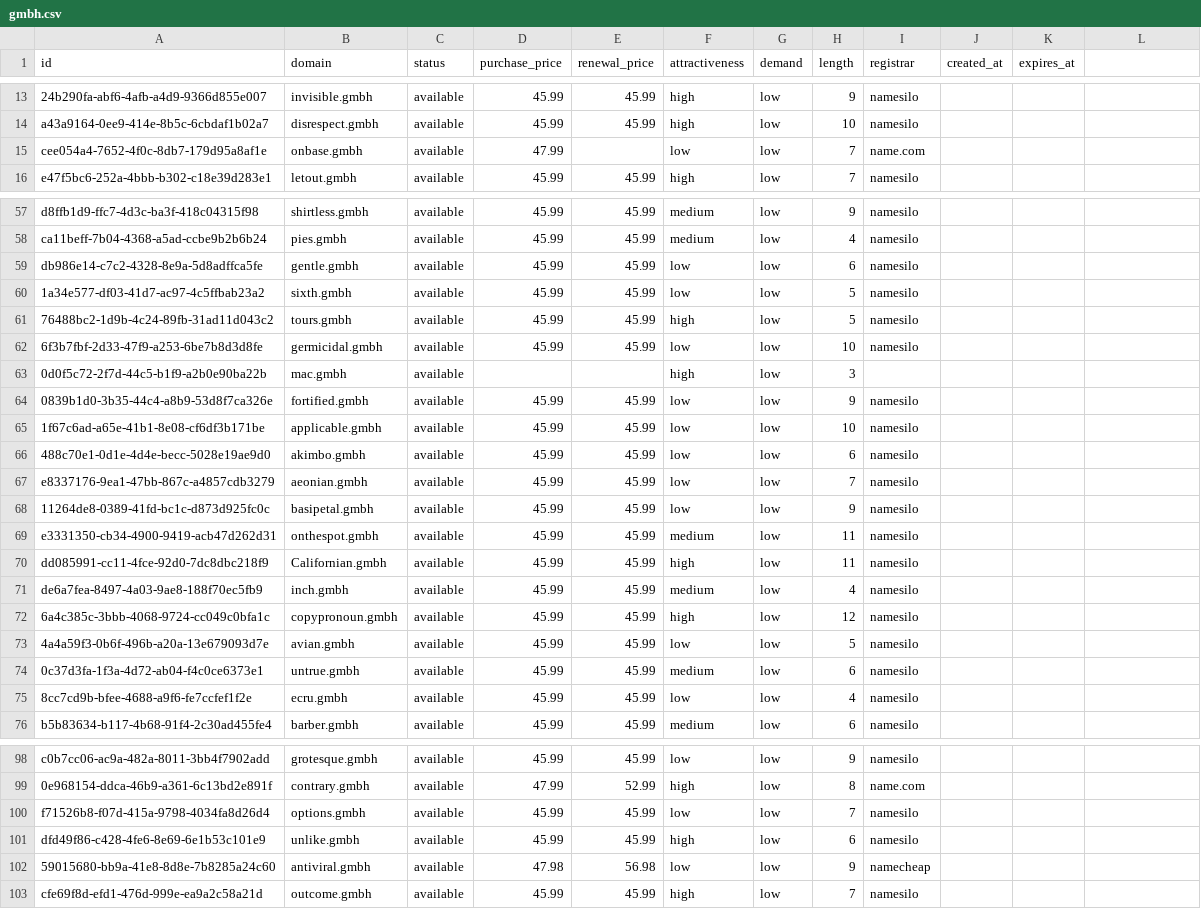
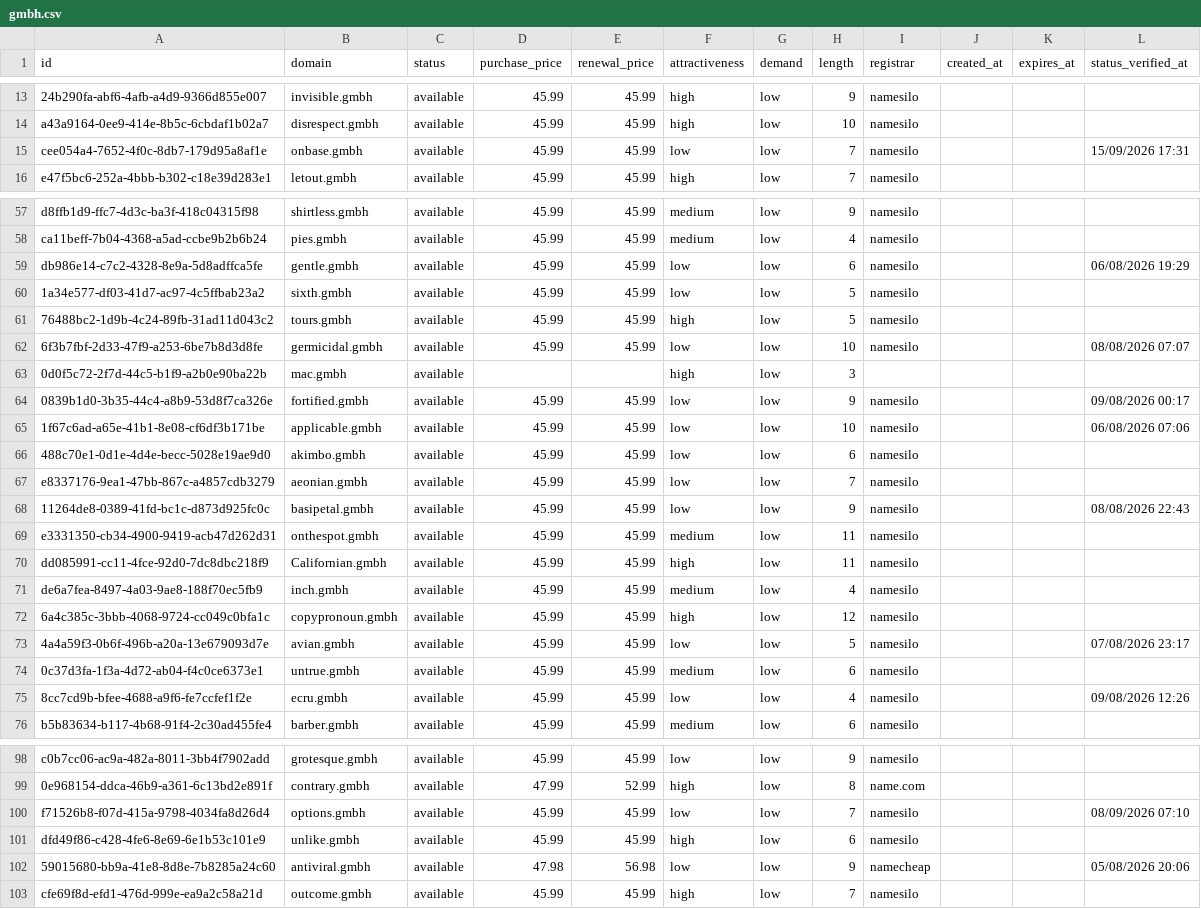
Before and after one commit to UniqueDomains/gmbh-oneword-domains, a CSV file: gmbh.csv, drawn as a sheet; only a part is shown, gaps mark what is left out; the diff covers the shown part only.

Commit message:
Domains update

```diff
--- a/gmbh.csv
+++ b/gmbh.csv
@@ -1 +1 @@
-id,domain,status,purchase_price,renewal_price,attractiveness,demand,length,registrar,created_at,expires_at
+id,domain,status,purchase_price,renewal_price,attractiveness,demand,length,registrar,created_at,expires_at,status_verified_at
@@ -15 +15 @@ a43a9164-0ee9-414e-8b5c-6cbdaf1b02a7,disrespect.gmbh,available,45.99,45.99,high,
-cee054a4-7652-4f0c-8db7-179d95a8af1e,onbase.gmbh,available,47.99,,low,low,7,name.com,,
+cee054a4-7652-4f0c-8db7-179d95a8af1e,onbase.gmbh,available,45.99,45.99,low,low,7,namesilo,,,15/09/2026 17:31
@@ -59 +59 @@ ca11beff-7b04-4368-a5ad-ccbe9b2b6b24,pies.gmbh,available,45.99,45.99,medium,low,
-db986e14-c7c2-4328-8e9a-5d8adffca5fe,gentle.gmbh,available,45.99,45.99,low,low,6,namesilo,,
+db986e14-c7c2-4328-8e9a-5d8adffca5fe,gentle.gmbh,available,45.99,45.99,low,low,6,namesilo,,,06/08/2026 19:29
@@ -62 +62 @@ db986e14-c7c2-4328-8e9a-5d8adffca5fe,gentle.gmbh,available,45.99,45.99,low,low,6
-6f3b7fbf-2d33-47f9-a253-6be7b8d3d8fe,germicidal.gmbh,available,45.99,45.99,low,low,10,namesilo,,
+6f3b7fbf-2d33-47f9-a253-6be7b8d3d8fe,germicidal.gmbh,available,45.99,45.99,low,low,10,namesilo,,,08/08/2026 07:07
@@ -64,2 +64,2 @@ db986e14-c7c2-4328-8e9a-5d8adffca5fe,gentle.gmbh,available,45.99,45.99,low,low,6
-0839b1d0-3b35-44c4-a8b9-53d8f7ca326e,fortified.gmbh,available,45.99,45.99,low,low,9,namesilo,,
-1f67c6ad-a65e-41b1-8e08-cf6df3b171be,applicable.gmbh,available,45.99,45.99,low,low,10,namesilo,,
+0839b1d0-3b35-44c4-a8b9-53d8f7ca326e,fortified.gmbh,available,45.99,45.99,low,low,9,namesilo,,,09/08/2026 00:17
+1f67c6ad-a65e-41b1-8e08-cf6df3b171be,applicable.gmbh,available,45.99,45.99,low,low,10,namesilo,,,06/08/2026 07:06
@@ -68 +68 @@ e8337176-9ea1-47bb-867c-a4857cdb3279,aeonian.gmbh,available,45.99,45.99,low,low,
-11264de8-0389-41fd-bc1c-d873d925fc0c,basipetal.gmbh,available,45.99,45.99,low,low,9,namesilo,,
+11264de8-0389-41fd-bc1c-d873d925fc0c,basipetal.gmbh,available,45.99,45.99,low,low,9,namesilo,,,08/08/2026 22:43
@@ -73 +73 @@ de6a7fea-8497-4a03-9ae8-188f70ec5fb9,inch.gmbh,available,45.99,45.99,medium,low,
-4a4a59f3-0b6f-496b-a20a-13e679093d7e,avian.gmbh,available,45.99,45.99,low,low,5,namesilo,,
+4a4a59f3-0b6f-496b-a20a-13e679093d7e,avian.gmbh,available,45.99,45.99,low,low,5,namesilo,,,07/08/2026 23:17
@@ -75 +75 @@ de6a7fea-8497-4a03-9ae8-188f70ec5fb9,inch.gmbh,available,45.99,45.99,medium,low,
-8cc7cd9b-bfee-4688-a9f6-fe7ccfef1f2e,ecru.gmbh,available,45.99,45.99,low,low,4,namesilo,,
+8cc7cd9b-bfee-4688-a9f6-fe7ccfef1f2e,ecru.gmbh,available,45.99,45.99,low,low,4,namesilo,,,09/08/2026 12:26
@@ -100 +100 @@ c0b7cc06-ac9a-482a-8011-3bb4f7902add,grotesque.gmbh,available,45.99,45.99,low,lo
-f71526b8-f07d-415a-9798-4034fa8d26d4,options.gmbh,available,45.99,45.99,low,low,7,namesilo,,
+f71526b8-f07d-415a-9798-4034fa8d26d4,options.gmbh,available,45.99,45.99,low,low,7,namesilo,,,08/09/2026 07:10
@@ -102 +102 @@ dfd49f86-c428-4fe6-8e69-6e1b53c101e9,unlike.gmbh,available,45.99,45.99,high,low,
-59015680-bb9a-41e8-8d8e-7b8285a24c60,antiviral.gmbh,available,47.98,56.98,low,low,9,namecheap,,
+59015680-bb9a-41e8-8d8e-7b8285a24c60,antiviral.gmbh,available,47.98,56.98,low,low,9,namecheap,,,05/08/2026 20:06
```
Also changed, not shown: 97 edited cells elsewhere in this file, 6 other files.
